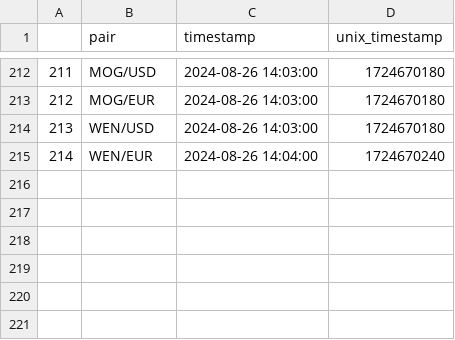
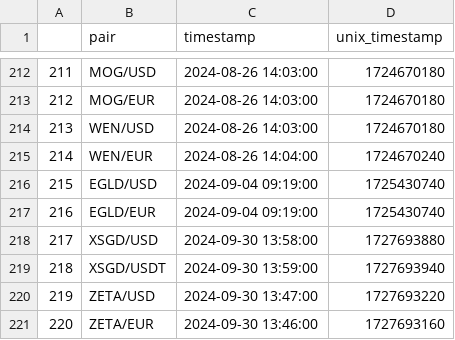
Before and after one commit to punkuotukas/trading_bot, a CSV file: pairs_start_dates.csv, drawn as a sheet; only a part is shown, gaps mark what is left out; the diff names each change by its address in the sheet, - before the commit and + after, or states it on an @@ line.

```diff
--- a/pairs_start_dates.csv
+++ b/pairs_start_dates.csv
+row 216: 215 | EGLD/USD | 2024-09-04 09:19:00 | 1725430740
+row 217: 216 | EGLD/EUR | 2024-09-04 09:19:00 | 1725430740
+row 218: 217 | XSGD/USD | 2024-09-30 13:58:00 | 1727693880
+row 219: 218 | XSGD/USDT | 2024-09-30 13:59:00 | 1727693940
+row 220: 219 | ZETA/USD | 2024-09-30 13:47:00 | 1727693220
+row 221: 220 | ZETA/EUR | 2024-09-30 13:46:00 | 1727693160
```
Also changed, not shown: 11 other files.
